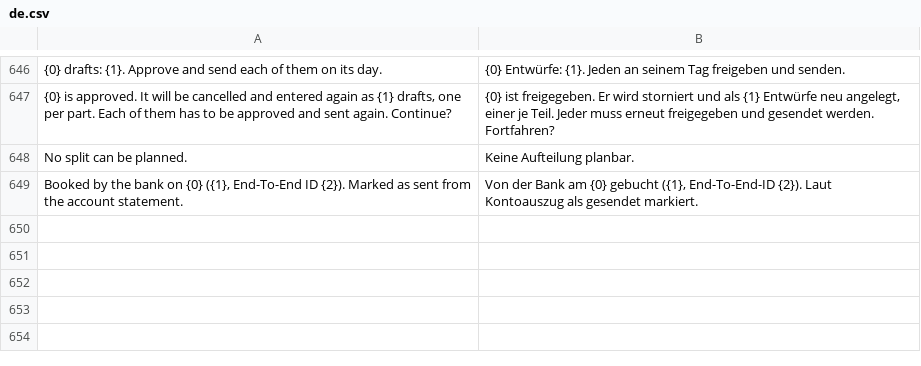
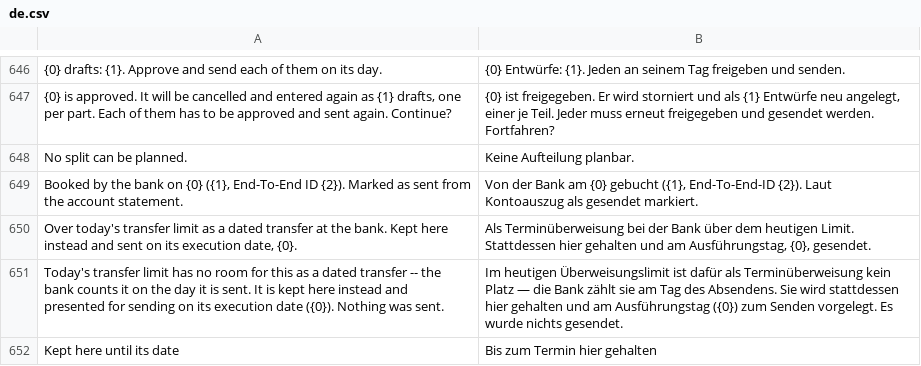
Before and after one commit to AlexanderF123/kefiya, a CSV file: kefiya/translations/de.csv, drawn as a sheet; only a part is shown, gaps mark what is left out; the diff names each change by its address in the sheet, - before the commit and + after, or states it on an @@ line.

```diff
--- a/kefiya/translations/de.csv
+++ b/kefiya/translations/de.csv
+row 650: Over today's transfer limit as a dated transfer at the bank. Kept here instead and sent on its execution date, {0}. | Als Terminüberweisung bei der Bank über dem heutigen Limit. Stattdessen hier gehalten und am Ausführungstag, {0}, gesendet.
+row 651: Today's transfer limit has no room for this as a dated transfer -- the bank counts it on the day it is sent. It is kept here instead and presented for sending on its execution date ({0}). Nothing was sent. | Im heutigen Überweisungslimit ist dafür als Terminüberweisung kein Platz — die Bank zählt sie am Tag des Absendens. Sie wird stattdessen hier gehalten und am Ausführungstag ({0}) zum Senden vorgelegt. Es wurde nichts gesendet.
+row 652: Kept here until its date | Bis zum Termin hier gehalten
```
Also changed, not shown: 7 other files.
